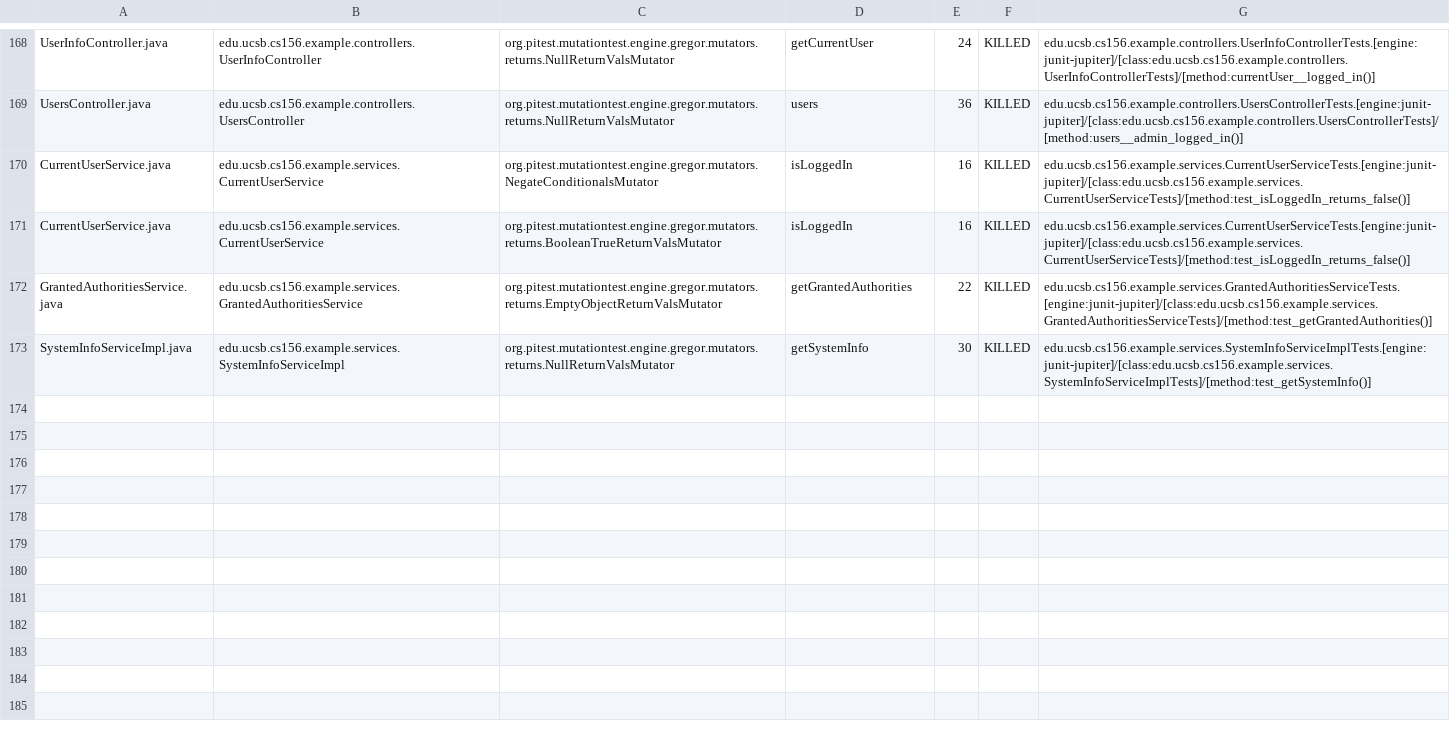
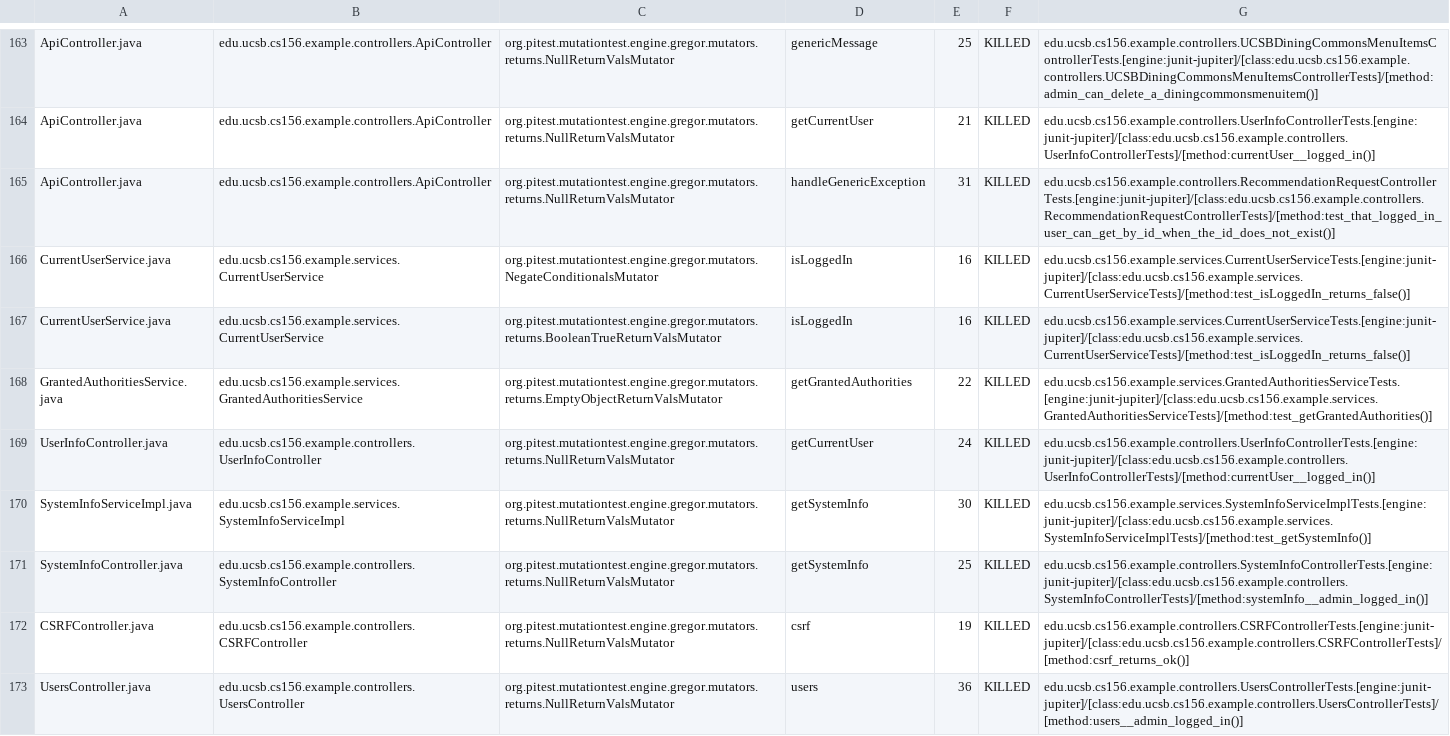
Before and after one commit to ucsb-cs156-w24/team03-w24-4pm-1, a CSV file: pitest/mutations.csv, drawn as a sheet; only a part is shown, gaps mark what is left out; addresses are those after the commit; the diff covers the shown part only; the diff names each change by its address in the sheet, - before the commit and + after, or states it on an @@ line.

Commit message:
Deploying to gh-pages from @ ucsb-cs156-w24/team03-w24-4pm-1@304925be55ce1ccf209ee75ca0a94f18705493ad 🚀

```diff
--- a/pitest/mutations.csv
+++ b/pitest/mutations.csv
-A163: UserInfoController.java
+A163: ApiController.java
-B163: edu.ucsb.cs156.example.controllers.UserInfoController
+B163: edu.ucsb.cs156.example.controllers.ApiController
-D163: getCurrentUser
+D163: genericMessage
-E163: 24
+E163: 25
-G163: edu.ucsb.cs156.example.controllers.UserInfoControllerTests.[engine:junit-jupiter]/[class:edu.ucsb.cs156.example.controllers.UserInfoControllerTests]/[method:currentUser__logged_in()]
+G163: edu.ucsb.cs156.example.controllers.UCSBDiningCommonsMenuItemsControllerTests.[engine:junit-jupiter]/[class:edu.ucsb.cs156.example.controllers.UCSBDiningCommonsMenuItemsControllerTests]/[method:admin_can_delete_a_diningcommonsmenuitem()]
@@ row 2 moved to row 164: ApiController.java @@
-A165: UsersController.java
+A165: ApiController.java
-B165: edu.ucsb.cs156.example.controllers.UsersController
+B165: edu.ucsb.cs156.example.controllers.ApiController
-D165: users
+D165: handleGenericException
-E165: 36
+E165: 31
-G165: edu.ucsb.cs156.example.controllers.UsersControllerTests.[engine:junit-jupiter]/[class:edu.ucsb.cs156.example.controllers.UsersControllerTests]/[method:users__admin_logged_in()]
+G165: edu.ucsb.cs156.example.controllers.RecommendationRequestControllerTests.[engine:junit-jupiter]/[class:edu.ucsb.cs156.example.controllers.RecommendationRequestControllerTests]/[method:test_that_logged_in_user_can_get_by_id_when_the_id_does_not_exist()]
+row 169: UserInfoController.java | edu.ucsb.cs156.example.controllers.UserInfoController | org.pitest.mutationtest.engine.gregor.mutators.returns.NullReturnValsMutator | getCurrentUser | 24 | KILLED | edu.ucsb.cs156.example.controllers.UserInfoControllerTests.[engine:junit-jupiter]/[class:edu.ucsb.cs156.example.controllers.UserInfoControllerTests]/[method:currentUser__logged_in()]
@@ row 79 moved to row 171: SystemInfoController.java @@
@@ row 4 moved to row 172: CSRFController.java @@
+row 173: UsersController.java | edu.ucsb.cs156.example.controllers.UsersController | org.pitest.mutationtest.engine.gregor.mutators.returns.NullReturnValsMutator | users | 36 | KILLED | edu.ucsb.cs156.example.controllers.UsersControllerTests.[engine:junit-jupiter]/[class:edu.ucsb.cs156.example.controllers.UsersControllerTests]/[method:users__admin_logged_in()]
```
Also changed, not shown: 2 removed rows, 85 moved rows and 4 edited cells elsewhere in this file, 18 other files.
